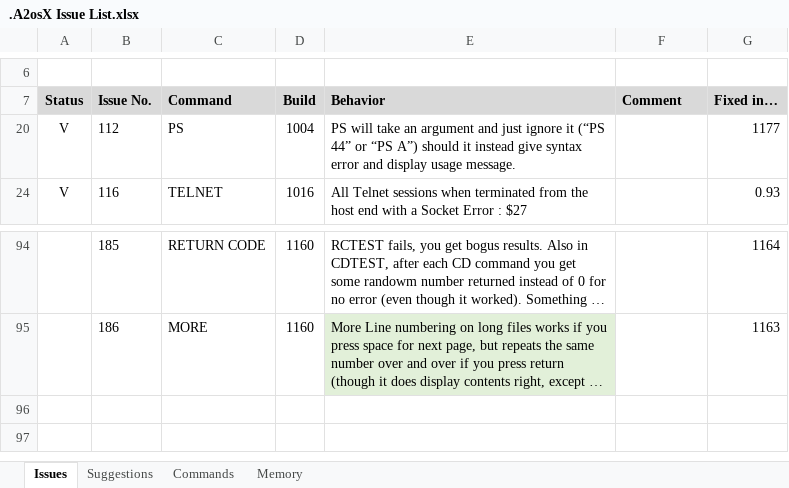
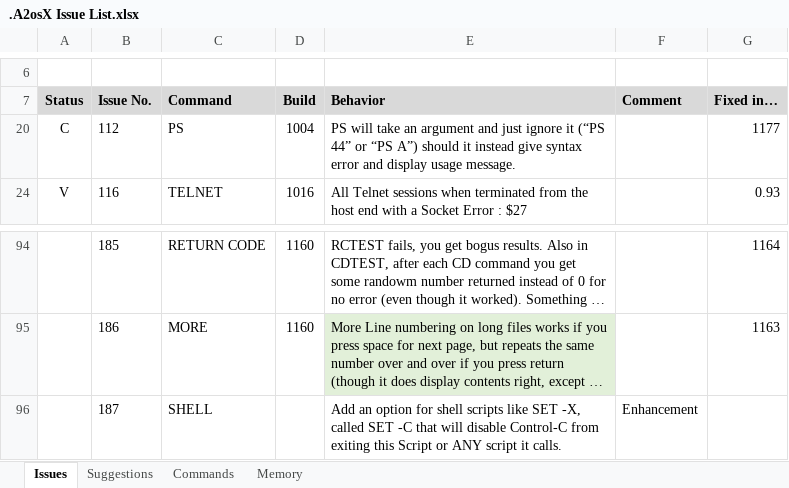
Before and after one commit to A2osX/A2osX, an Excel workbook: .A2osX Issue List.xlsx, sheet Issues, drawn as a sheet; only a part is shown, gaps mark what is left out; long unchanged cells end in …; values as stored, in another font and other column widths than the file's, no borders; the diff names each change by its address in the sheet, - before the commit and + after, or states it on an @@ line.

```diff
--- a/.A2osX Issue List.xlsx (sheet Issues)
+++ b/.A2osX Issue List.xlsx (sheet Issues)
-A20 (Status): V
+A20 (Status): C
+row 96:  | 187 | SHELL |  | Add an option for shell scripts like SET -X, called SET -C that will disable Control-C from exiting this Script or ANY script it calls. | Enhancement
```
Also changed, not shown: sheet Memory.
